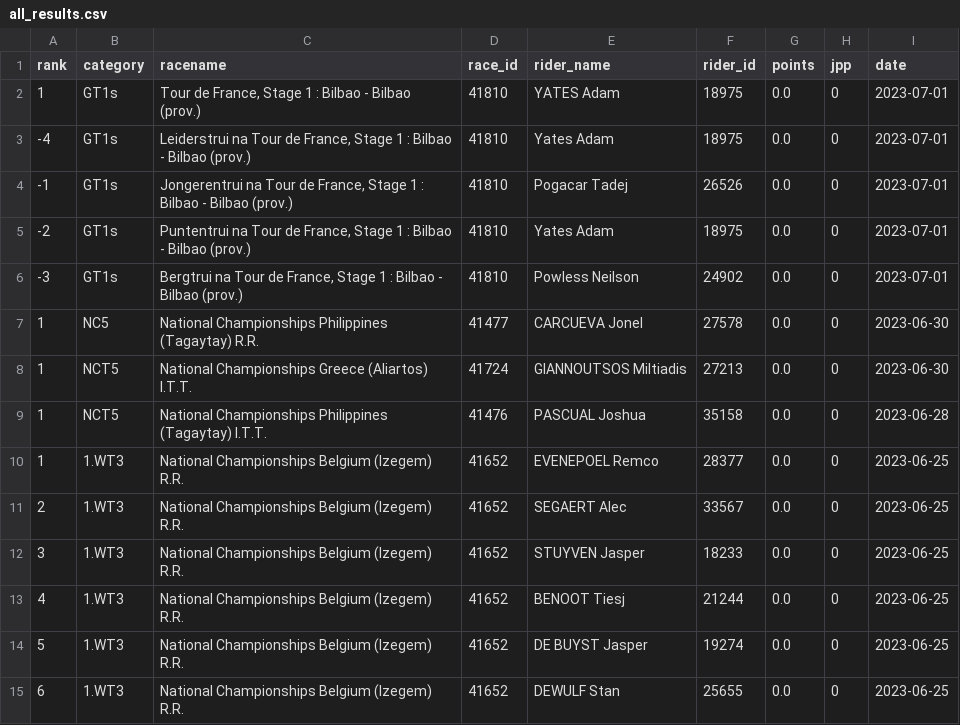
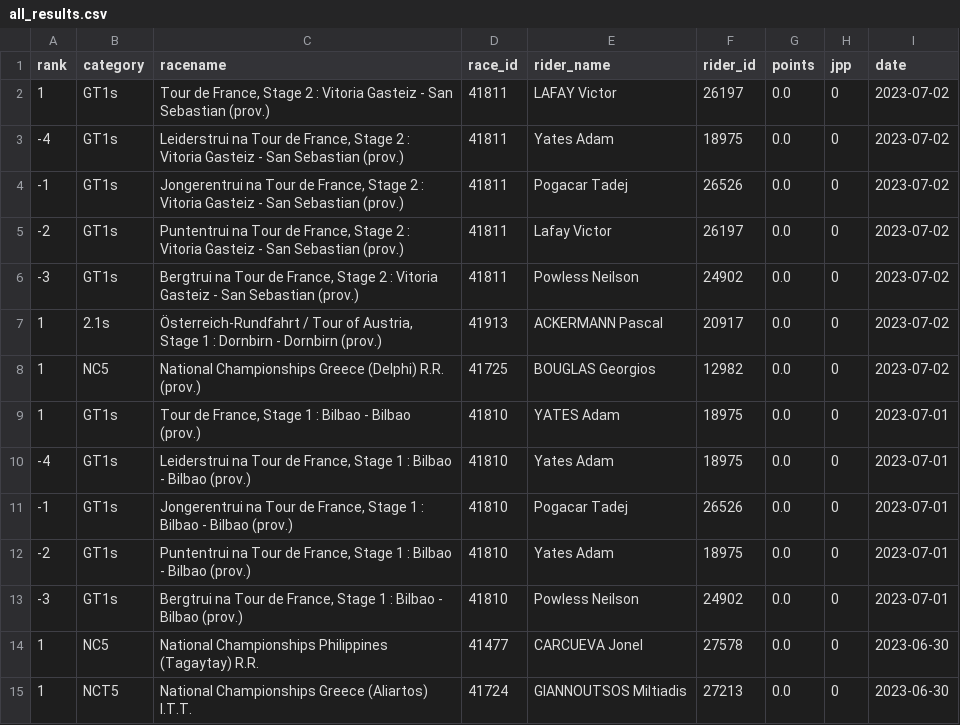
Before and after one commit to wijnandb/wielerspel2023, a CSV file: _data/all_results.csv, drawn as a sheet; only a part is shown; the shorter side is filled out with more unchanged rows.

Commit message:
New results at 2023-07-02T17:07:51

```diff
--- a/_data/all_results.csv
+++ b/_data/all_results.csv
@@ -1,2 +1,9 @@
 rank,category,racename,race_id,rider_name,rider_id,points,jpp,date
+1,GT1s,"Tour de France, Stage 2 : Vitoria Gasteiz - San Sebastian (prov.)",41811,LAFAY Victor,26197,0.0,0,2023-07-02
+-4,GT1s,"Leiderstrui na Tour de France, Stage 2 : Vitoria Gasteiz - San Sebastian (prov.)",41811,Yates Adam,18975,0.0,0,2023-07-02
+-1,GT1s,"Jongerentrui na Tour de France, Stage 2 : Vitoria Gasteiz - San Sebastian (prov.)",41811,Pogacar Tadej,26526,0.0,0,2023-07-02
+-2,GT1s,"Puntentrui na Tour de France, Stage 2 : Vitoria Gasteiz - San Sebastian (prov.)",41811,Lafay Victor,26197,0.0,0,2023-07-02
+-3,GT1s,"Bergtrui na Tour de France, Stage 2 : Vitoria Gasteiz - San Sebastian (prov.)",41811,Powless Neilson,24902,0.0,0,2023-07-02
+1,2.1s,"Österreich-Rundfahrt / Tour of Austria, Stage 1 : Dornbirn - Dornbirn (prov.)",41913,ACKERMANN Pascal,20917,0.0,0,2023-07-02
+1,NC5,National Championships Greece (Delphi) R.R. (prov.),41725,BOUGLAS Georgios,12982,0.0,0,2023-07-02
 1,GT1s,"Tour de France, Stage 1 : Bilbao - Bilbao (prov.)",41810,YATES Adam,18975,0.0,0,2023-07-01
```
Also changed, not shown: _data/latest_results.csv, 1 other file.
